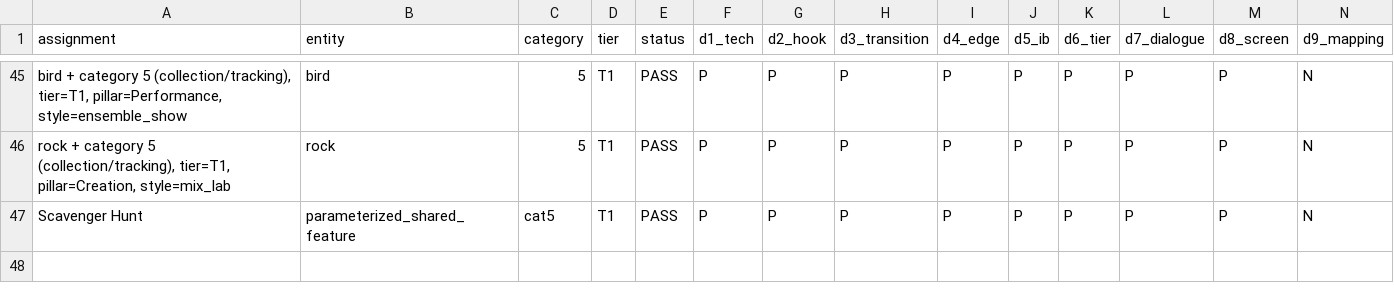
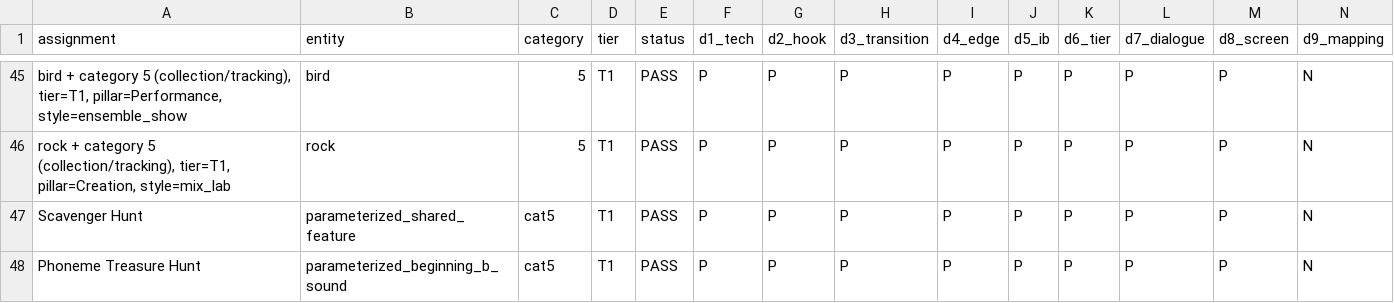
Before and after one commit to pharrellyhy/wonderlens-activity-autodesign, a TSV file: results.tsv, drawn as a sheet; only a part is shown, gaps mark what is left out; rows hold the shown columns only; the diff names each change by its address in the sheet, - before the commit and + after, or states it on an @@ line.

Commit message:
Design: concept_phoneme_hunt_collect - ALL PASS

```diff
--- a/results.tsv
+++ b/results.tsv
+row 48: Phoneme Treasure Hunt | parameterized_beginning_b_sound | cat5 | T1 | PASS | P | P | P | P | P | P | P | P | N
```
Also changed, not shown: 10 other files.
